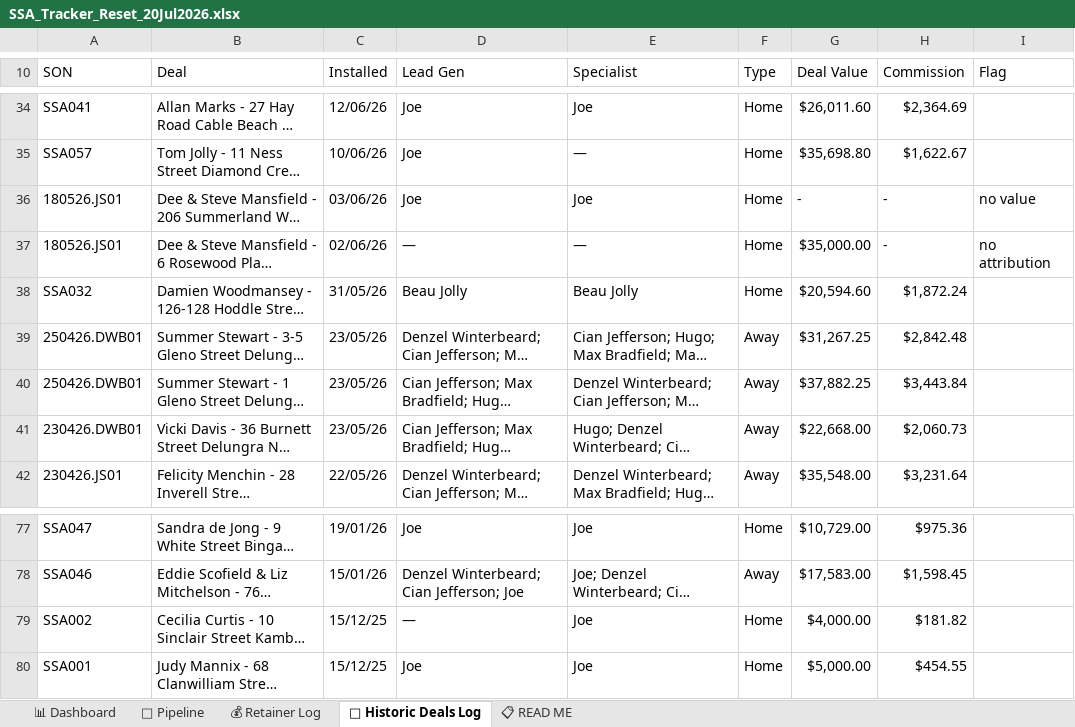
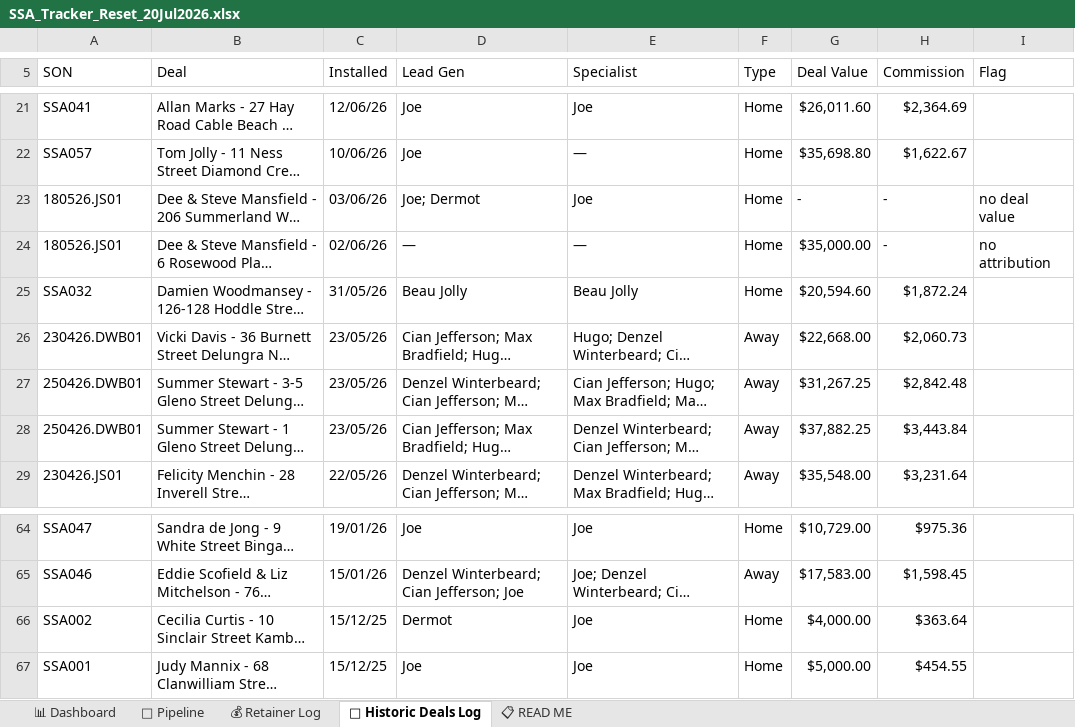
Before and after one commit to ollieleuthart/ssa-tracker, an Excel workbook: SSA_Tracker_Reset_20Jul2026.xlsx, sheet 📜 Historic Deals Log, drawn as a sheet; only a part is shown, gaps mark what is left out; long unchanged cells end in …; values as stored, in another font and other column widths than the file's, no cell formats; addresses are those after the commit; the diff covers the shown part only; the diff names each change by its address in the sheet, - before the commit and + after, or states it on an @@ line.

Commit message:
Tracker refresh 25/08/26 — HubSpot pull, lead_gen label mapping fix, Mark Wilson carried pending, Henri Lago included, ad spend to 20/08/26

```diff
--- a/SSA_Tracker_Reset_20Jul2026.xlsx (sheet 📜 Historic Deals Log)
+++ b/SSA_Tracker_Reset_20Jul2026.xlsx (sheet 📜 Historic Deals Log)
-D23 (Lead Gen): Joe
+D23 (Lead Gen): Joe; Dermot
-I23 (Flag): no value
+I23 (Flag): no deal value
@@ row 41 moved to row 26: 230426.DWB01 @@
-D66 (Lead Gen): —
+D66 (Lead Gen): Dermot
-H66 (Commission): $181.82
+H66 (Commission): $363.64
```
Also changed, not shown: 3 added rows, 16 removed rows, 1 moved row, 17 edited cells and merged cells elsewhere in this sheet, sheet 🔮 Pipeline, sheet 💰 Retainer Log, sheet 📊 Dashboard, sheet 📋 READ ME, cell formats, formulas that keep their value.
